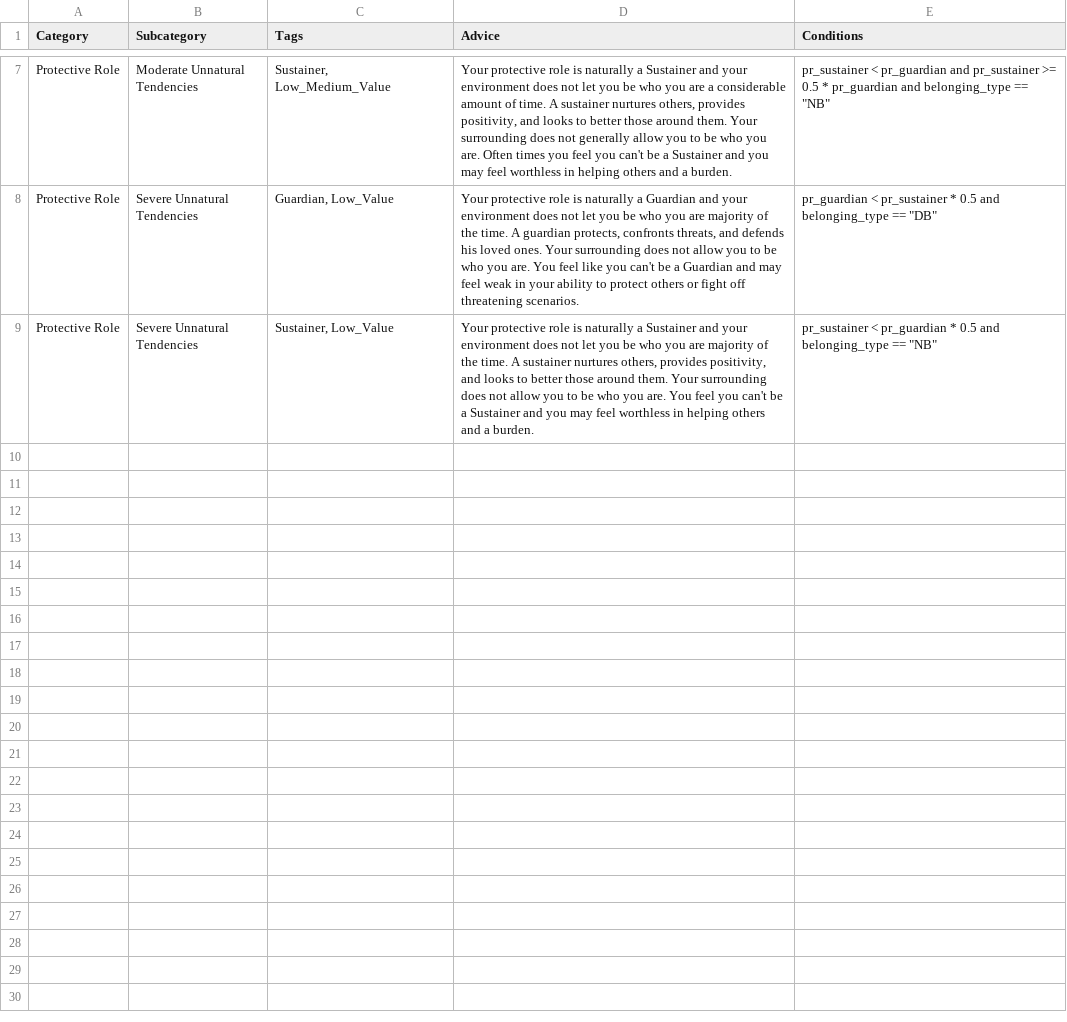
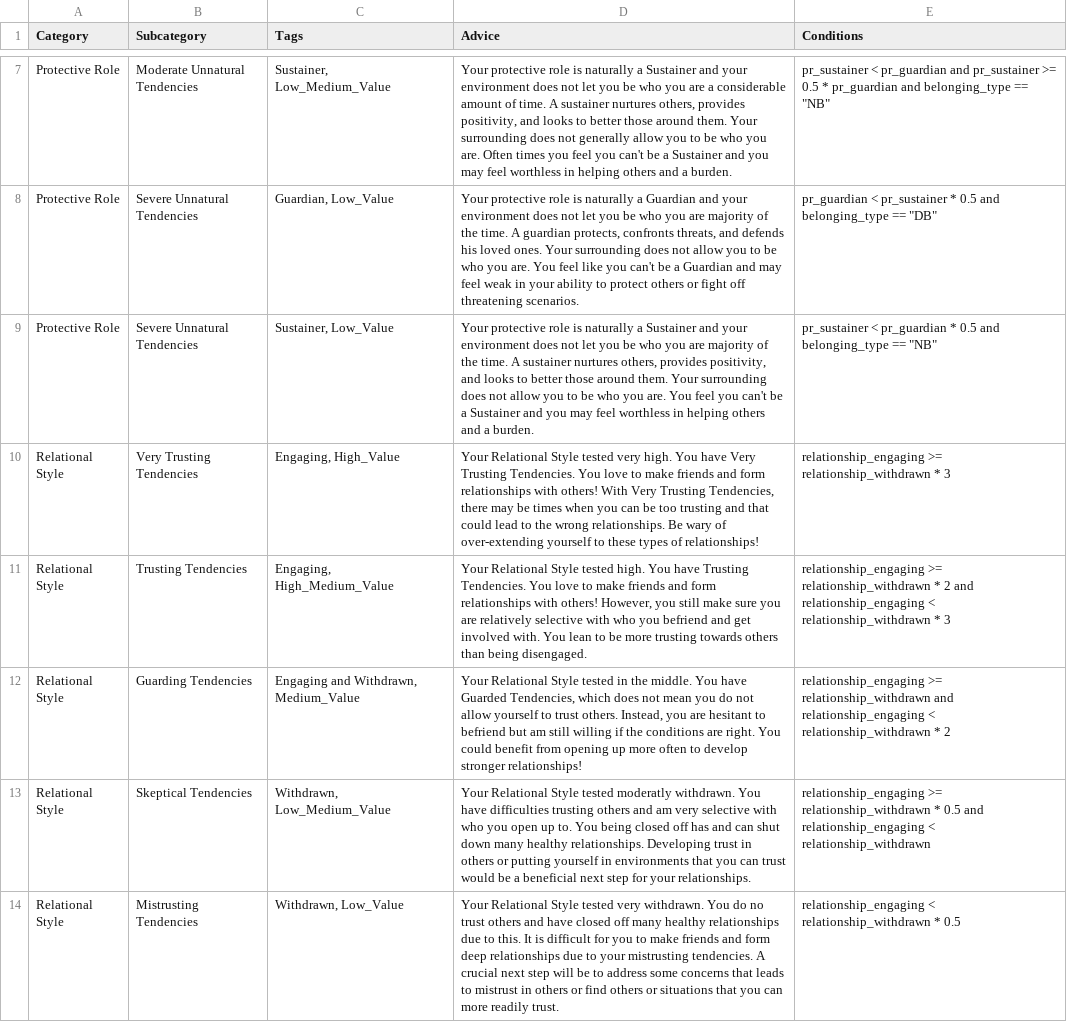
Before and after one commit to AndJHu97/Behavior-Predictor, a CSV file: advice/advice.csv, drawn as a sheet; only a part is shown, gaps mark what is left out; the diff covers the shown part only.

Commit message:
rest of base advice structure

```diff
--- a/advice/advice.csv
+++ b/advice/advice.csv
@@ -9 +9,6 @@ Protective Role,Severe Unnatural Tendencies,"Guardian, Low_Value","Your protecti
 Protective Role,Severe Unnatural Tendencies,"Sustainer, Low_Value","Your protective role is naturally a Sustainer and your environment does not let you be who you are majority of the time. A sustainer nurtures others, provides positivity, and looks to better those around them. Your surrounding does not allow you to be who you are. You feel you can't be a Sustainer and you may feel worthless in helping others and a burden.","pr_sustainer < pr_guardian * 0.5 and belonging_type == ""NB"""
+Relational Style,Very Trusting Tendencies,"Engaging, High_Value","Your Relational Style tested very high. You have Very Trusting Tendencies. You love to make friends and form relationships with others! With Very Trusting Tendencies, there may be times when you can be too trusting and that could lead to the wrong relationships. Be wary of over-extending yourself to these types of relationships!",relationship_engaging >= relationship_withdrawn * 3
+Relational Style,Trusting Tendencies,"Engaging, High_Medium_Value","Your Relational Style tested high. You have Trusting Tendencies. You love to make friends and form relationships with others! However, you still make sure you are relatively selective with who you befriend and get involved with. You lean to be more trusting towards others than being disengaged.",relationship_engaging >= relationship_withdrawn * 2 and relationship_engaging < relationship_withdrawn * 3
+Relational Style,Guarding Tendencies,"Engaging and Withdrawn, Medium_Value","Your Relational Style tested in the middle. You have Guarded Tendencies, which does not mean you do not allow yourself to trust others. Instead, you are hesitant to befriend but am still willing if the conditions are right. You could benefit from opening up more often to develop stronger relationships! ",relationship_engaging >= relationship_withdrawn and relationship_engaging < relationship_withdrawn * 2
+Relational Style,Skeptical Tendencies,"Withdrawn, Low_Medium_Value",Your Relational Style tested moderatly withdrawn. You have difficulties trusting others and am very selective with who you open up to. You being closed off has and can shut down many healthy relationships. Developing trust in others or putting yourself in environments that you can trust would be a beneficial next step for your relationships.,relationship_engaging >= relationship_withdrawn * 0.5 and relationship_engaging < relationship_withdrawn
+Relational Style,Mistrusting Tendencies,"Withdrawn, Low_Value",Your Relational Style tested very withdrawn. You do no trust others and have closed off many healthy relationships due to this. It is difficult for you to make friends and form deep relationships due to your mistrusting tendencies. A crucial next step will be to address some concerns that leads to mistrust in others or find others or situations that you can more readily trust.,relationship_engaging < relationship_withdrawn * 0.5
```
Also changed, not shown: 5 added rows elsewhere in this file, advice/default_model.csv, 5 other files.
